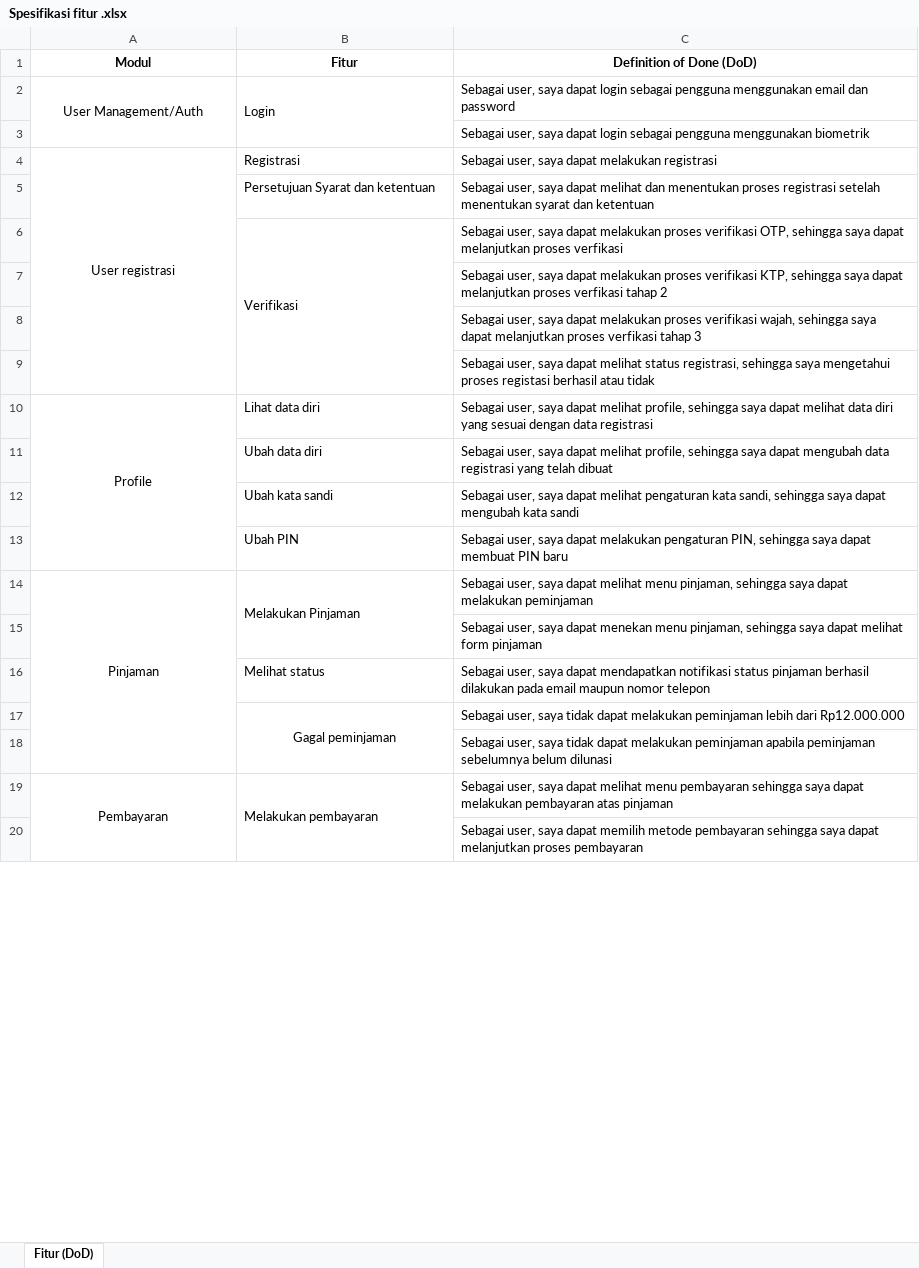
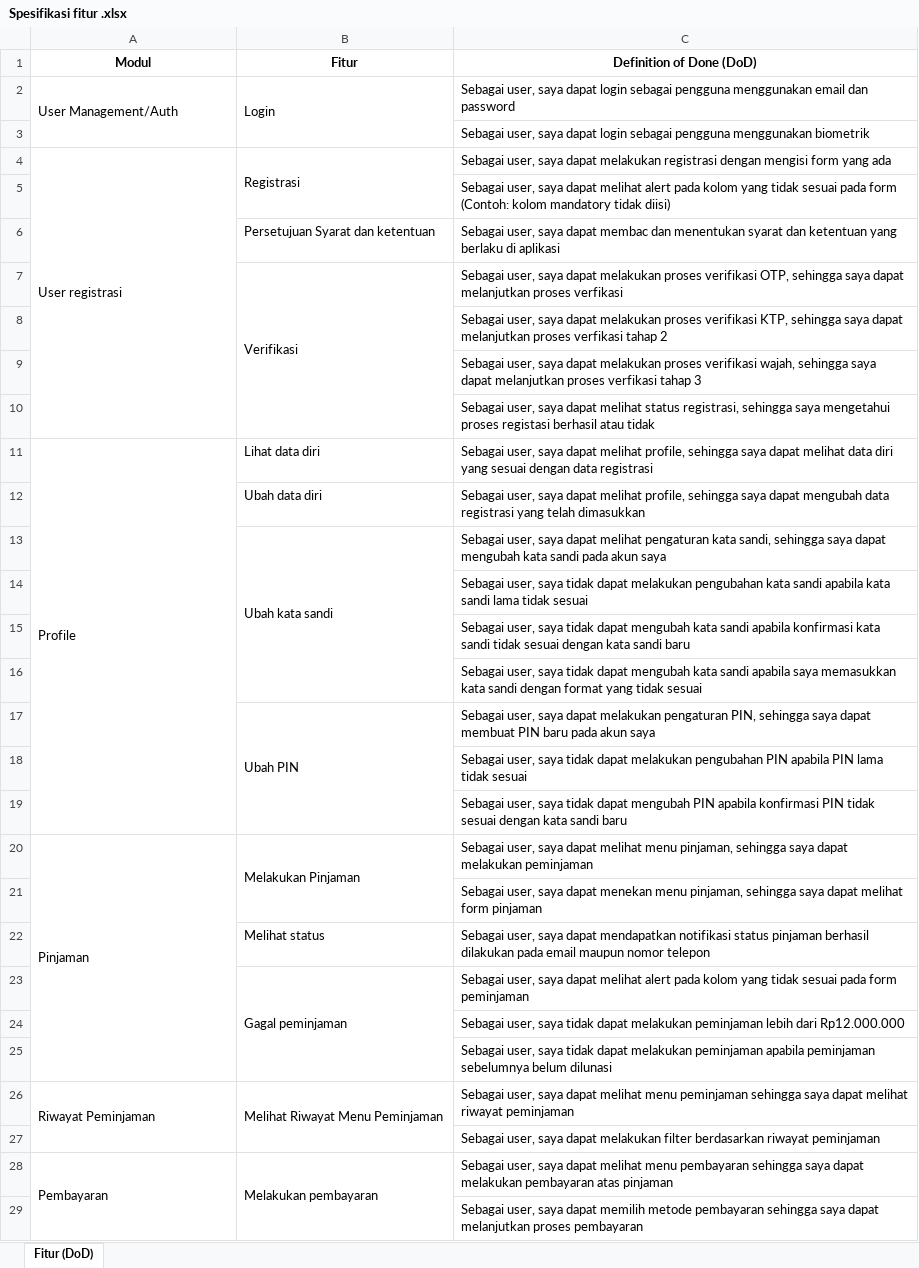
Before and after one commit to MilaShania/XYZApplication, an Excel workbook: Spesifikasi fitur .xlsx, sheet Fitur (DoD), drawn as a sheet; only a part is shown; values as stored, in another font and other column widths than the file's, no borders; removed rows and columns are numbered as before the commit, all else as after; the diff covers the shown part only; the diff names each change by its address in the sheet, - before the commit and + after, or states it on an @@ line.

```diff
--- a/Spesifikasi fitur .xlsx (sheet Fitur (DoD))
+++ b/Spesifikasi fitur .xlsx (sheet Fitur (DoD))
-A2 alignment: center
+A2 alignment: left
-A4 alignment: center
+A4 alignment: left
+B4:B5 merged
-C4 (Definition of Done (DoD)): …melakukan registrasi
+C4 (Definition of Done (DoD)): …melakukan registrasi dengan mengisi form yang ada
+row 5:  |  | Sebagai user, saya dapat melihat alert pada kolom yang tidak sesuai pada form (Contoh: kolom mandatory tidak diisi)
-C6 (Definition of Done (DoD)): …saya dapat melihat dan menentukan proses registrasi setelah menentukan syarat dan ketentuan
+C6 (Definition of Done (DoD)): …saya dapat membac dan menentukan syarat dan ketentuan yang berlaku di aplikasi
-A11 alignment: center
+A11 alignment: left
-C12 (Definition of Done (DoD)): …yang telah dibuat
+C12 (Definition of Done (DoD)): …yang telah dimasukkan
+B13:B16 merged
-C13 (Definition of Done (DoD)): …kata sandi
+C13 (Definition of Done (DoD)): …kata sandi pada akun saya
+row 14:  |  | Sebagai user, saya tidak dapat melakukan pengubahan kata sandi apabila kata sandi lama tidak sesuai
+row 15:  |  | Sebagai user, saya tidak dapat mengubah kata sandi apabila konfirmasi kata sandi tidak sesuai dengan kata sandi baru
+row 16:  |  | Sebagai user, saya tidak dapat mengubah kata sandi apabila saya memasukkan kata sandi dengan format yang tidak sesuai
+B17:B19 merged
-C17 (Definition of Done (DoD)): …PIN baru
+C17 (Definition of Done (DoD)): …PIN baru pada akun saya
+row 18:  |  | Sebagai user, saya tidak dapat melakukan pengubahan PIN apabila PIN lama tidak sesuai
+row 19:  |  | Sebagai user, saya tidak dapat mengubah PIN apabila konfirmasi PIN tidak sesuai dengan kata sandi baru
-A20 alignment: center
+A20 alignment: left
+row 23:  | Gagal peminjaman | Sebagai user, saya dapat melihat alert pada kolom yang tidak sesuai pada form peminjaman
-B24 (Fitur): Gagal peminjaman
+B24 (Fitur): (empty)
-B17:B18 merged
+row 26: Riwayat Peminjaman | Melihat Riwayat Menu Peminjaman | Sebagai user, saya dapat melihat menu peminjaman sehingga saya dapat melihat riwayat peminjaman
+row 27:  |  | Sebagai user, saya dapat melakukan filter berdasarkan riwayat peminjaman
-A28 alignment: center
+A28 alignment: left
```
Also changed, not shown: 1 added row and merged cells elsewhere in this sheet, 2 other files.
